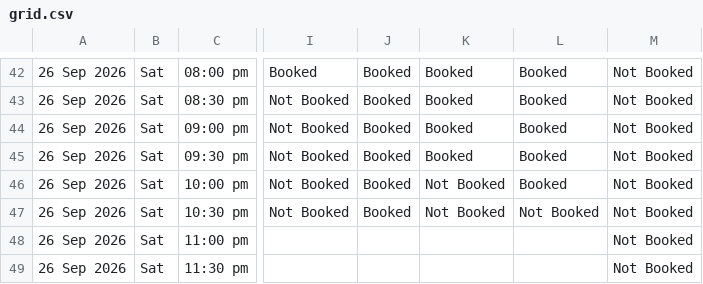
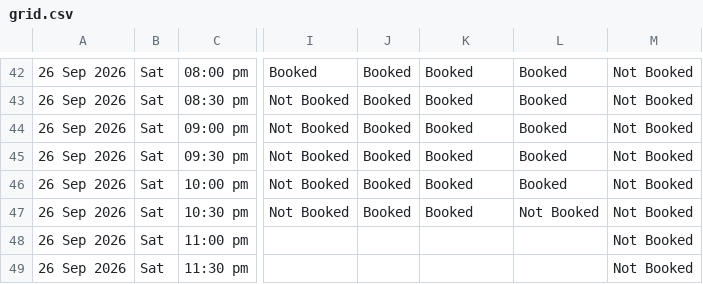
Before and after one commit to vij006/hudle-watch, a CSV file: output/grid.csv, drawn as a sheet; only a part is shown, gaps mark what is left out; the diff names each change by its address in the sheet, - before the commit and + after, or states it on an @@ line.

```diff
--- a/output/grid.csv
+++ b/output/grid.csv
-K46:K47: Not Booked
+K46:K47: Booked
```
Also changed, not shown: output/byday/day0.csv, output/latest.csv, 22 other files.
